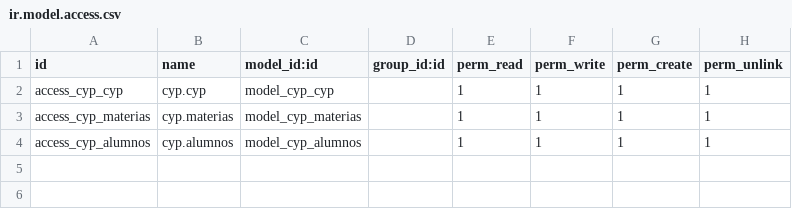
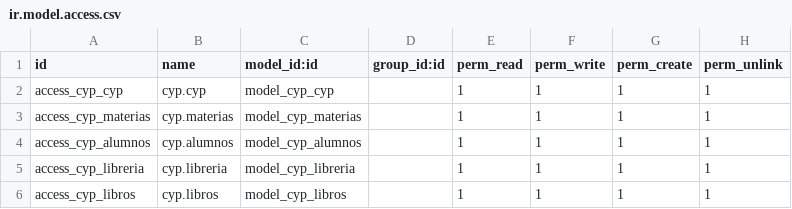
Before and after one commit to MrMikke/capacitaciones, a CSV file: cyp/security/ir.model.access.csv, drawn as a sheet; the diff names each change by its address in the sheet, - before the commit and + after, or states it on an @@ line.

```diff
--- a/cyp/security/ir.model.access.csv
+++ b/cyp/security/ir.model.access.csv
+row 5: access_cyp_libreria | cyp.libreria | model_cyp_libreria |  | 1 | 1 | 1 | 1
+row 6: access_cyp_libros | cyp.libros | model_cyp_libros |  | 1 | 1 | 1 | 1
```
Also changed, not shown: 4 other files.
